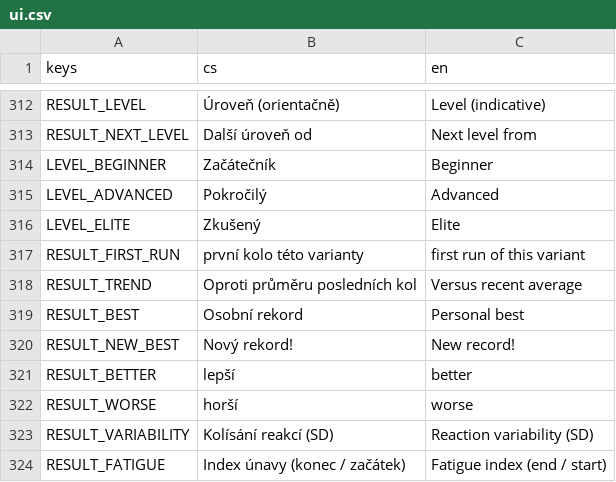
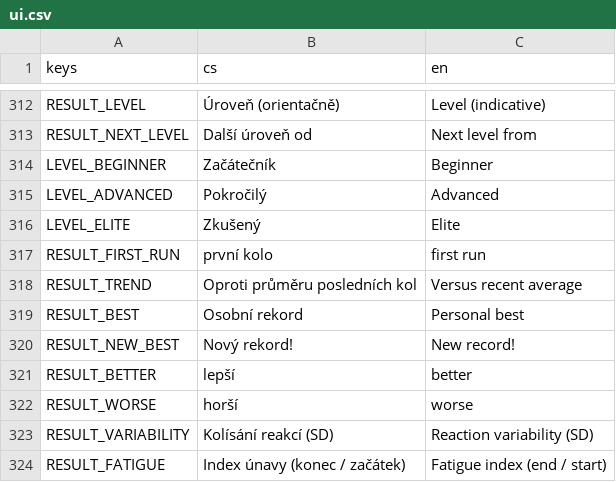
Before and after one commit to michalvomastek/neuro-drills, a CSV file: assets/translations/ui.csv, drawn as a sheet; only a part is shown, gaps mark what is left out.

```diff
--- a/assets/translations/ui.csv
+++ b/assets/translations/ui.csv
@@ -316,3 +316,3 @@ LEVEL_ADVANCED,Pokročilý,Advanced
 LEVEL_ELITE,Zkušený,Elite
-RESULT_FIRST_RUN,první kolo této varianty,first run of this variant
+RESULT_FIRST_RUN,první kolo,first run
 RESULT_TREND,Oproti průměru posledních kol,Versus recent average
```
Also changed, not shown: 10 other files.
